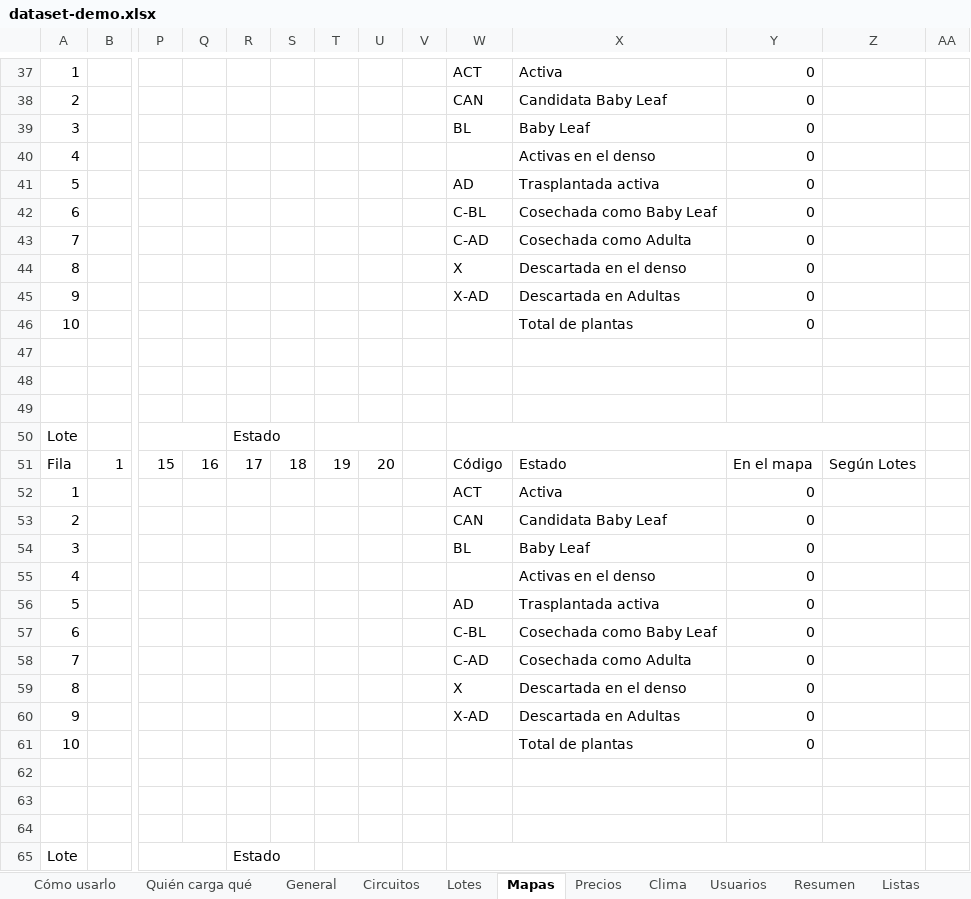
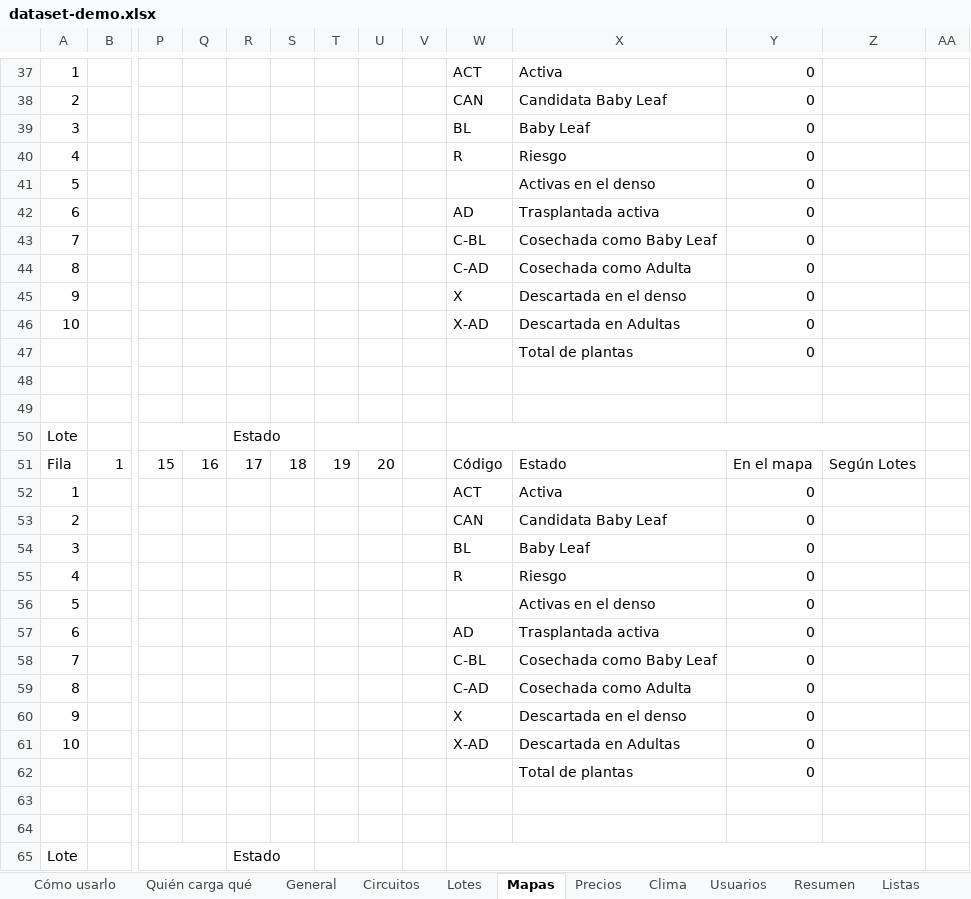
Before and after one commit to HydroPilot/HydroPilot, an Excel workbook: HydroPilotWeb/SimulationData/dataset-demo.xlsx, sheet Mapas, drawn as a sheet; only a part is shown, gaps mark what is left out; values as stored, in another font and other column widths than the file's, no cell formats; conditional formats not drawn; rows hold the shown columns only; the diff covers the shown part only; the diff names each change by its address in the sheet, - before the commit and + after, or states it on an @@ line.

```diff
--- a/HydroPilotWeb/SimulationData/dataset-demo.xlsx (sheet Mapas)
+++ b/HydroPilotWeb/SimulationData/dataset-demo.xlsx (sheet Mapas)
-W40: (empty)
+W40: R
-X40: Activas en el denso
+X40: Riesgo
-W41: AD
+W41: (empty)
-X41: Trasplantada activa
+X41: Activas en el denso
-W42: C-BL
+W42: AD
-X42: Cosechada como Baby Leaf
+X42: Trasplantada activa
-W43: C-AD
+W43: C-BL
-X43: Cosechada como Adulta
+X43: Cosechada como Baby Leaf
-W44: X
+W44: C-AD
-X44: Descartada en el denso
+X44: Cosechada como Adulta
-W45: X-AD
+W45: X
-X45: Descartada en Adultas
+X45: Descartada en el denso
-W46: (empty)
+W46: X-AD
-X46: Total de plantas
+X46: Descartada en Adultas
-row 47: (empty)
+row 47:  |  |  |  |  |  |  |  |  |  | Total de plantas | 0
-W55: (empty)
+W55: R
-X55: Activas en el denso
+X55: Riesgo
-W56: AD
+W56: (empty)
-X56: Trasplantada activa
+X56: Activas en el denso
-W57: C-BL
+W57: AD
-X57: Cosechada como Baby Leaf
+X57: Trasplantada activa
-W58: C-AD
+W58: C-BL
-X58: Cosechada como Adulta
+X58: Cosechada como Baby Leaf
-W59: X
+W59: C-AD
-X59: Descartada en el denso
+X59: Cosechada como Adulta
-W60: X-AD
+W60: X
-X60: Descartada en Adultas
+X60: Descartada en el denso
-W61: (empty)
+W61: X-AD
-X61: Total de plantas
+X61: Descartada en Adultas
-row 62: (empty)
+row 62:  |  |  |  |  |  |  |  |  |  | Total de plantas | 0
```
Also changed, not shown: 1 added row and 119 edited cells elsewhere in this sheet, sheet Listas, cell formats, formulas that keep their value, 9 other files.
